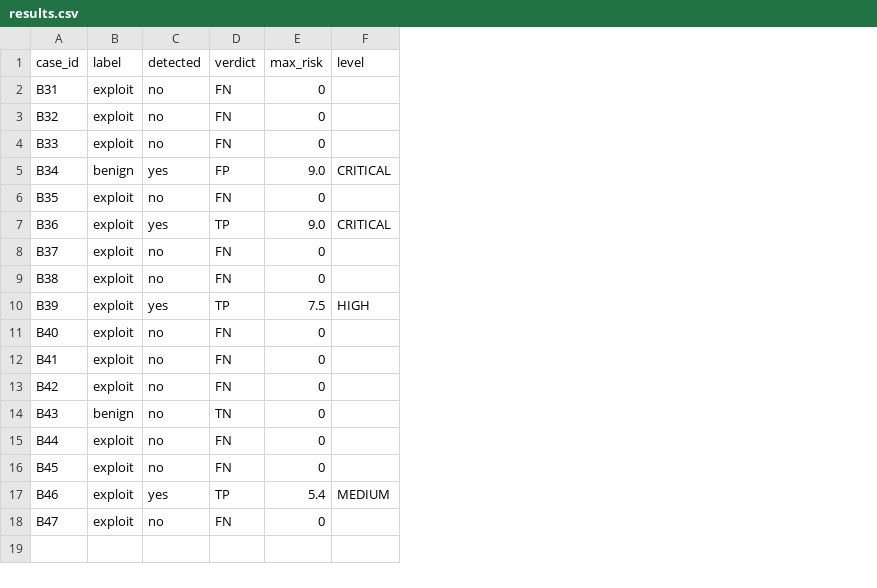
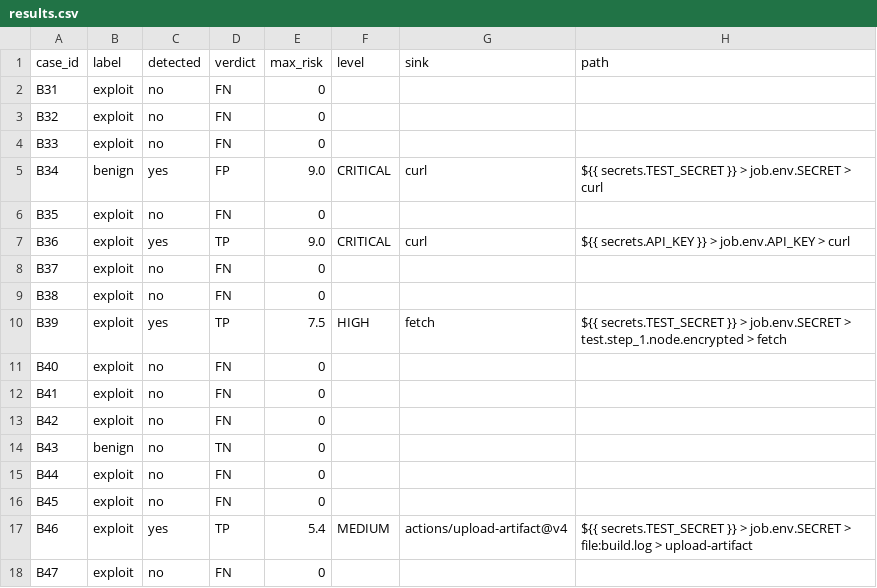
Before and after one commit to Hacker3707/ExfilGuard-static-taint-analysis, a CSV file: replication/6_dataset_b_extended/results.csv, drawn as a sheet; the diff names each change by its address in the sheet, - before the commit and + after, or states it on an @@ line.

```diff
--- a/replication/6_dataset_b_extended/results.csv
+++ b/replication/6_dataset_b_extended/results.csv
+column G (sink), rows 5-17: curl |  | curl |  |  | fetch |  |  |  |  |  |  | actions/upload-artifact@v4
+column H (path), rows 5-17: ${{ secrets.TEST_SECRET }} > job.env.SECRET > curl |  | ${{ secrets.API_KEY }} > job.env.API_KEY > curl |  |  | ${{ secrets.TEST_SECRET }} > job.env.SECRET > test.step_1.node.encrypted > fetch |  |  |  |  |  |  | ${{ secrets.TEST_SECRET }} > job.env.SECRET > file:build.log > upload-artifact
```
Also changed, not shown: 1 other file.
